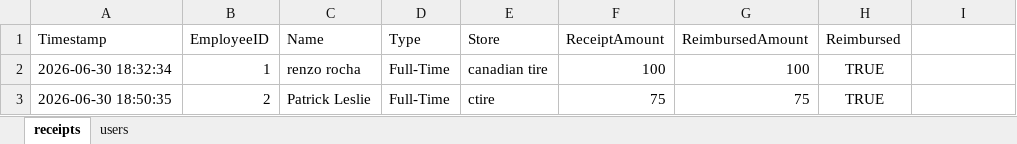
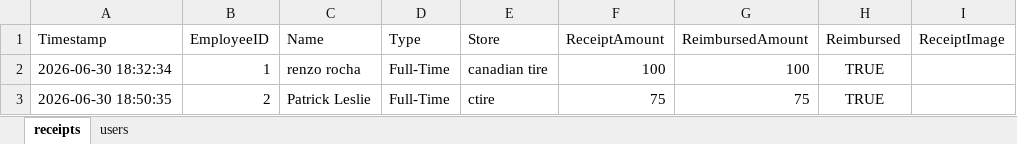
Before and after one commit to renzorocha1603-source/uniformdatabase, an Excel workbook: database.xlsx, sheet receipts, drawn as a sheet; values as stored, in another font and other column widths than the file's, no borders; the diff names each change by its address in the sheet, - before the commit and + after, or states it on an @@ line.

```diff
--- a/database.xlsx (sheet receipts)
+++ b/database.xlsx (sheet receipts)
-I1: (empty)
+I1: ReceiptImage
```
Also changed, not shown: sheet users.
